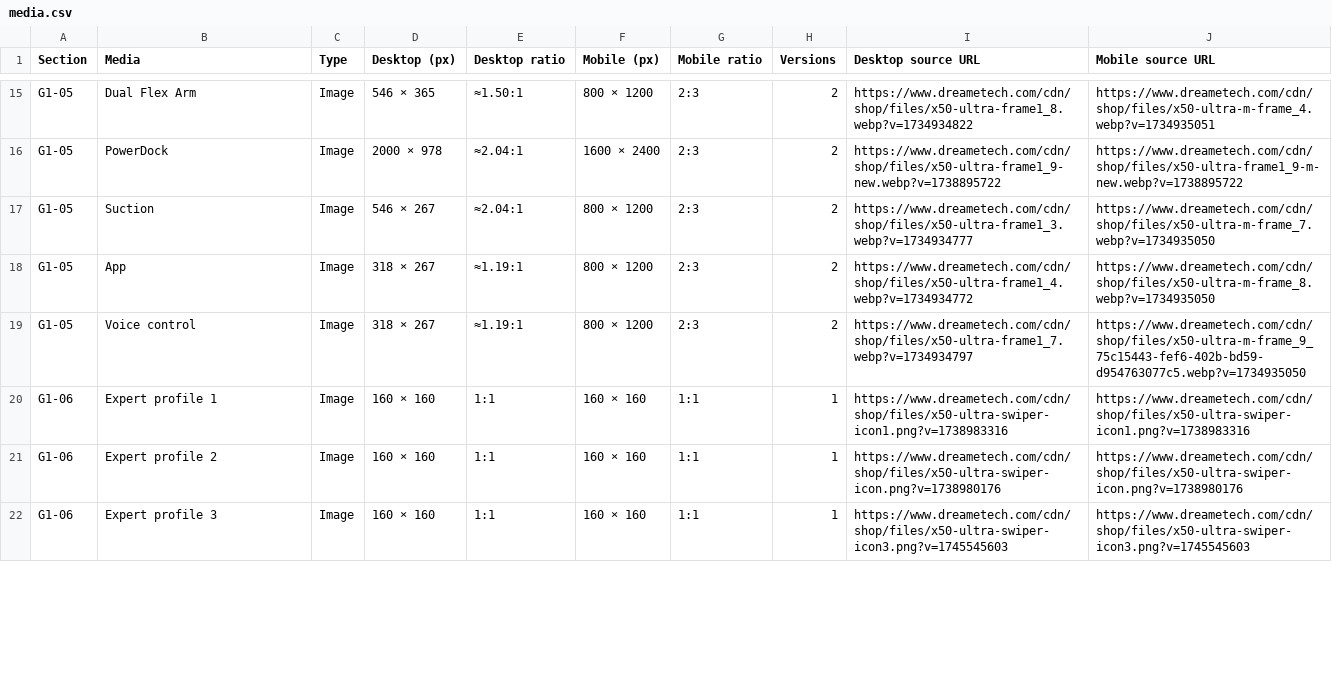
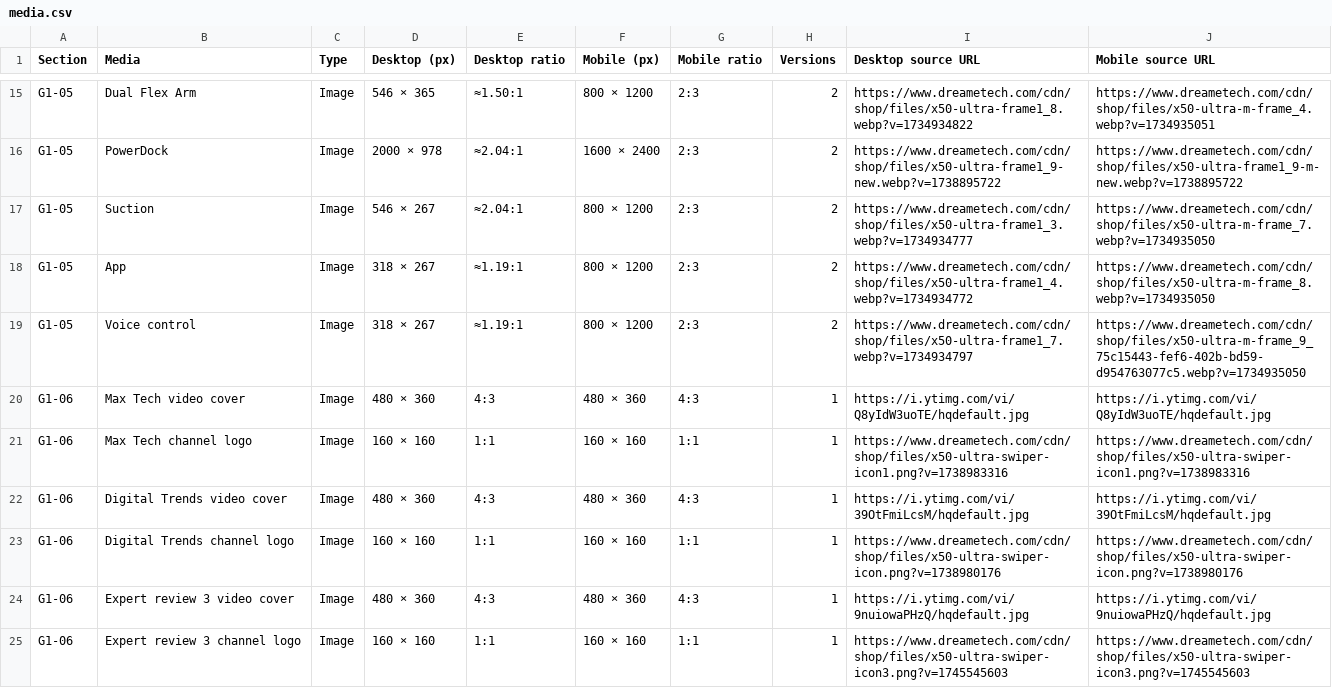
Before and after one commit to danielnguyen241/dreame-theme-handbook, a CSV file: public/g1/media.csv, drawn as a sheet; only a part is shown, gaps mark what is left out; the diff covers the shown part only.

Commit message:
Add G1 backend field inspector and correct X50 media layouts

```diff
--- a/public/g1/media.csv
+++ b/public/g1/media.csv
@@ -19,4 +19,7 @@ G1-05,App,Image,318 × 267,≈1.19:1,800 × 1200,2:3,2,https://www.dreametech.co
 G1-05,Voice control,Image,318 × 267,≈1.19:1,800 × 1200,2:3,2,https://www.dreametech.com/cdn/shop/files/x50-ultra-frame1_7.webp?v=1734934797,https://www.dreametech.com/cdn/shop/files/x50-ultra-m-frame_9_75c15443-fef6-402b-bd59-d954763077c5.webp?v=1734935050
-G1-06,Expert profile 1,Image,160 × 160,1:1,160 × 160,1:1,1,https://www.dreametech.com/cdn/shop/files/x50-ultra-swiper-icon1.png?v=1738983316,https://www.dreametech.com/cdn/shop/files/x50-ultra-swiper-icon1.png?v=1738983316
-G1-06,Expert profile 2,Image,160 × 160,1:1,160 × 160,1:1,1,https://www.dreametech.com/cdn/shop/files/x50-ultra-swiper-icon.png?v=1738980176,https://www.dreametech.com/cdn/shop/files/x50-ultra-swiper-icon.png?v=1738980176
-G1-06,Expert profile 3,Image,160 × 160,1:1,160 × 160,1:1,1,https://www.dreametech.com/cdn/shop/files/x50-ultra-swiper-icon3.png?v=1745545603,https://www.dreametech.com/cdn/shop/files/x50-ultra-swiper-icon3.png?v=1745545603
+G1-06,Max Tech video cover,Image,480 × 360,4:3,480 × 360,4:3,1,https://i.ytimg.com/vi/Q8yIdW3uoTE/hqdefault.jpg,https://i.ytimg.com/vi/Q8yIdW3uoTE/hqdefault.jpg
+G1-06,Max Tech channel logo,Image,160 × 160,1:1,160 × 160,1:1,1,https://www.dreametech.com/cdn/shop/files/x50-ultra-swiper-icon1.png?v=1738983316,https://www.dreametech.com/cdn/shop/files/x50-ultra-swiper-icon1.png?v=1738983316
+G1-06,Digital Trends video cover,Image,480 × 360,4:3,480 × 360,4:3,1,https://i.ytimg.com/vi/39OtFmiLcsM/hqdefault.jpg,https://i.ytimg.com/vi/39OtFmiLcsM/hqdefault.jpg
+G1-06,Digital Trends channel logo,Image,160 × 160,1:1,160 × 160,1:1,1,https://www.dreametech.com/cdn/shop/files/x50-ultra-swiper-icon.png?v=1738980176,https://www.dreametech.com/cdn/shop/files/x50-ultra-swiper-icon.png?v=1738980176
+G1-06,Expert review 3 video cover,Image,480 × 360,4:3,480 × 360,4:3,1,https://i.ytimg.com/vi/9nuiowaPHzQ/hqdefault.jpg,https://i.ytimg.com/vi/9nuiowaPHzQ/hqdefault.jpg
+G1-06,Expert review 3 channel logo,Image,160 × 160,1:1,160 × 160,1:1,1,https://www.dreametech.com/cdn/shop/files/x50-ultra-swiper-icon3.png?v=1745545603,https://www.dreametech.com/cdn/shop/files/x50-ultra-swiper-icon3.png?v=1745545603
```
Also changed, not shown: 19 edited cells elsewhere in this file, public/g1/media.vi.csv, 9 other files.
